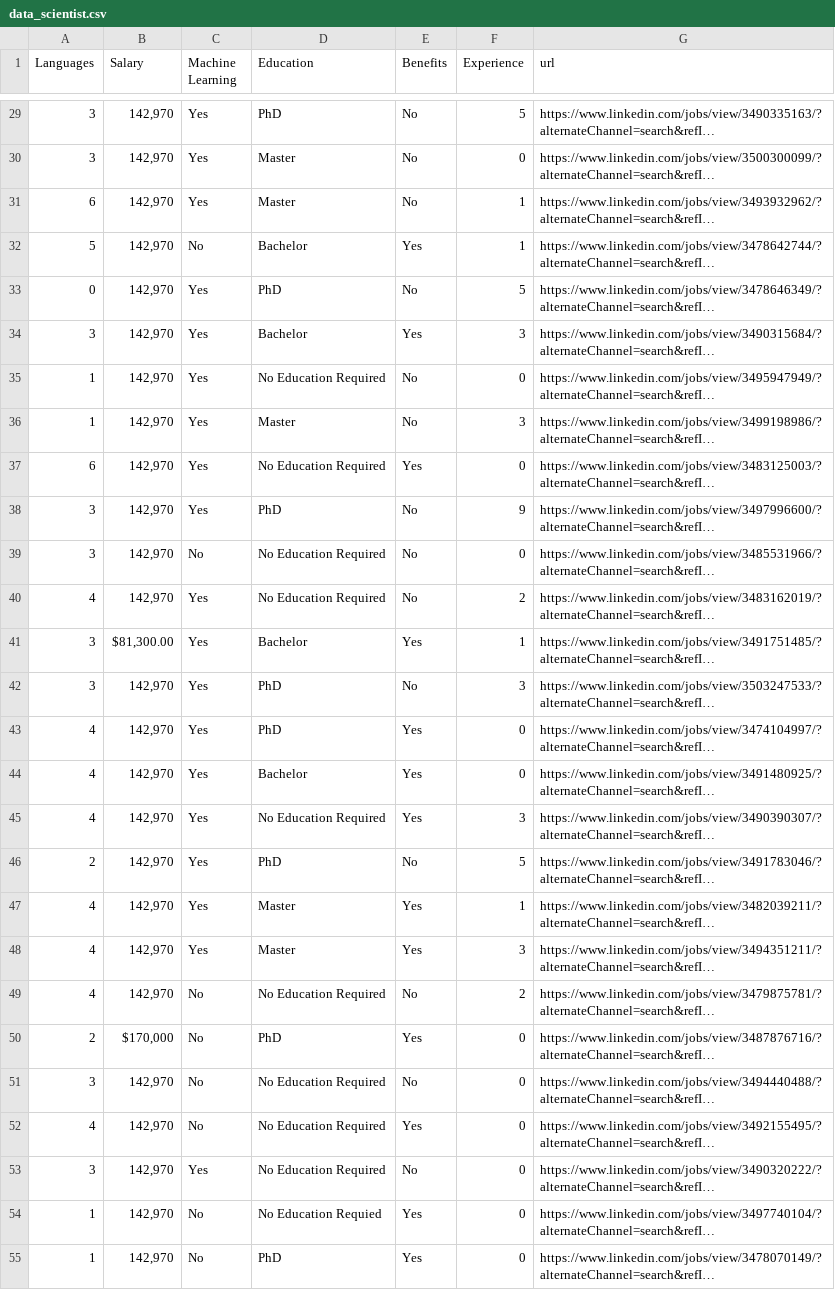
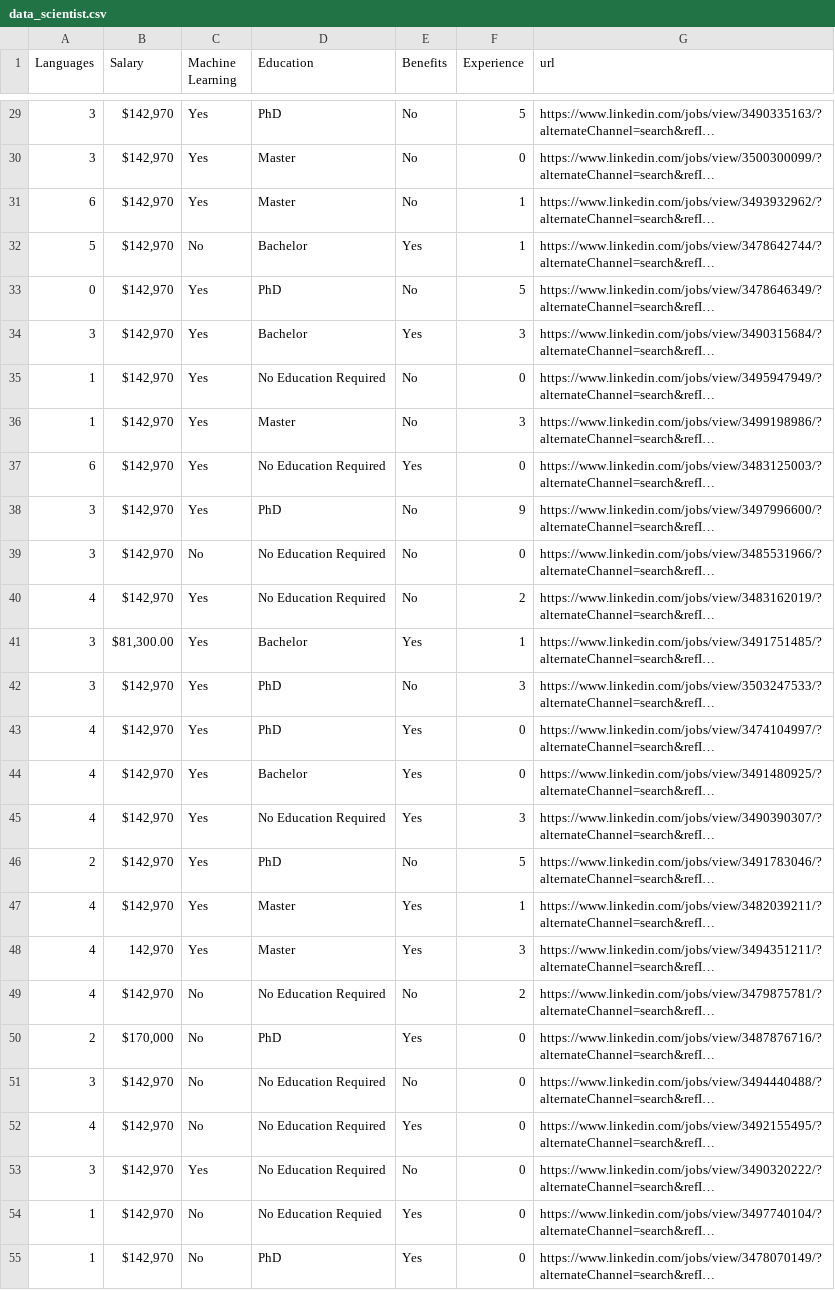
Before and after one commit to clwchanx/STA-141B, a CSV file: data_scientist.csv, drawn as a sheet; only a part is shown, gaps mark what is left out; long unchanged cells end in …; the diff covers the shown part only; the diff names each change by its address in the sheet, - before the commit and + after, or states it on an @@ line.

```diff
--- a/data_scientist.csv
+++ b/data_scientist.csv
-B29:B40 (Salary): 142,970
+B29:B40 (Salary): $142,970
-B42:B47 (Salary): 142,970
+B42:B47 (Salary): $142,970
-B49 (Salary): 142,970
+B49 (Salary): $142,970
-B51:B55 (Salary): 142,970
+B51:B55 (Salary): $142,970
```
Also changed, not shown: 56 edited cells elsewhere in this file.
